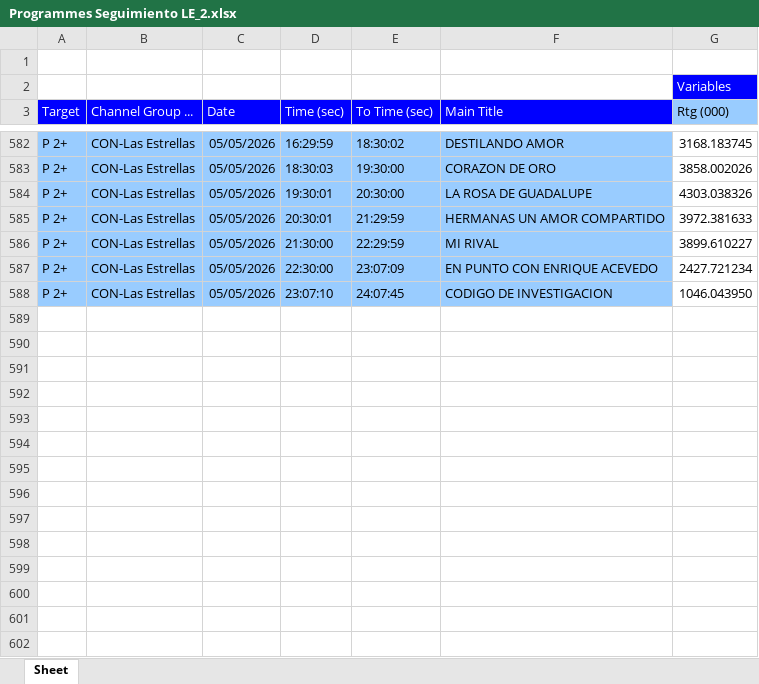
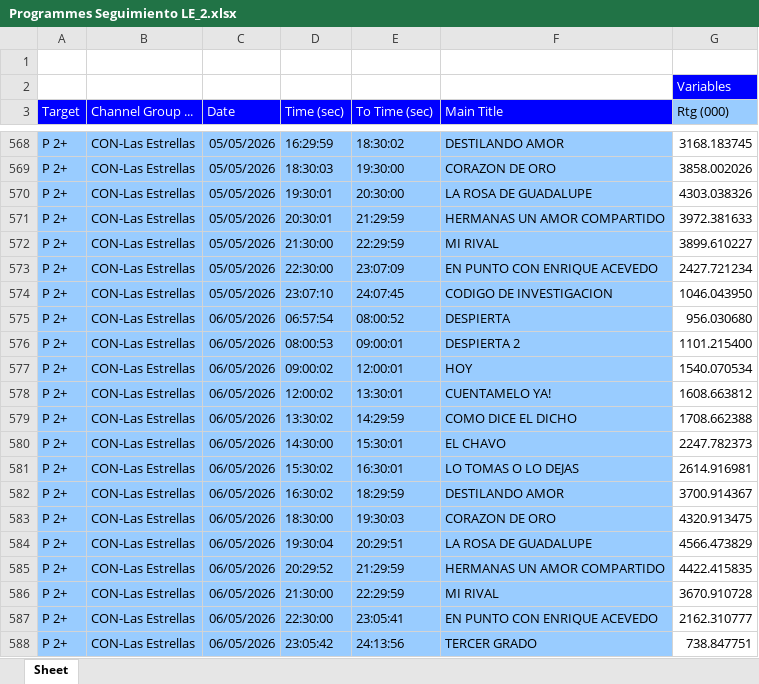
Before and after one commit to moonkey1995/Seguimiento-LE, an Excel workbook: Programmes Seguimiento LE_2.xlsx, sheet Sheet, drawn as a sheet; only a part is shown, gaps mark what is left out; values as stored, in another font and other column widths than the file's, no borders; the diff covers the shown part only; the diff names each change by its address in the sheet, - before the commit and + after, or states it on an @@ line.

```diff
--- a/Programmes Seguimiento LE_2.xlsx (sheet Sheet)
+++ b/Programmes Seguimiento LE_2.xlsx (sheet Sheet)
+row 575: P 2+ | CON-Las Estrellas | 06/05/2026 | 06:57:54 | 08:00:52 | DESPIERTA | 956.030680
+row 576: P 2+ | CON-Las Estrellas | 06/05/2026 | 08:00:53 | 09:00:01 | DESPIERTA 2 | 1101.215400
+row 577: P 2+ | CON-Las Estrellas | 06/05/2026 | 09:00:02 | 12:00:01 | HOY | 1540.070534
+row 578: P 2+ | CON-Las Estrellas | 06/05/2026 | 12:00:02 | 13:30:01 | CUENTAMELO YA! | 1608.663812
+row 579: P 2+ | CON-Las Estrellas | 06/05/2026 | 13:30:02 | 14:29:59 | COMO DICE EL DICHO | 1708.662388
+row 580: P 2+ | CON-Las Estrellas | 06/05/2026 | 14:30:00 | 15:30:01 | EL CHAVO | 2247.782373
+row 581: P 2+ | CON-Las Estrellas | 06/05/2026 | 15:30:02 | 16:30:01 | LO TOMAS O LO DEJAS | 2614.916981
+row 582: P 2+ | CON-Las Estrellas | 06/05/2026 | 16:30:02 | 18:29:59 | DESTILANDO AMOR | 3700.914367
+row 583: P 2+ | CON-Las Estrellas | 06/05/2026 | 18:30:00 | 19:30:03 | CORAZON DE ORO | 4320.913475
+row 584: P 2+ | CON-Las Estrellas | 06/05/2026 | 19:30:04 | 20:29:51 | LA ROSA DE GUADALUPE | 4566.473829
+row 585: P 2+ | CON-Las Estrellas | 06/05/2026 | 20:29:52 | 21:29:59 | HERMANAS UN AMOR COMPARTIDO | 4422.415835
+row 586: P 2+ | CON-Las Estrellas | 06/05/2026 | 21:30:00 | 22:29:59 | MI RIVAL | 3670.910728
+row 587: P 2+ | CON-Las Estrellas | 06/05/2026 | 22:30:00 | 23:05:41 | EN PUNTO CON ENRIQUE ACEVEDO | 2162.310777
+row 588: P 2+ | CON-Las Estrellas | 06/05/2026 | 23:05:42 | 24:13:56 | TERCER GRADO | 738.847751
```
Also changed, not shown: 14 removed rows elsewhere in this sheet, 2 other files.
